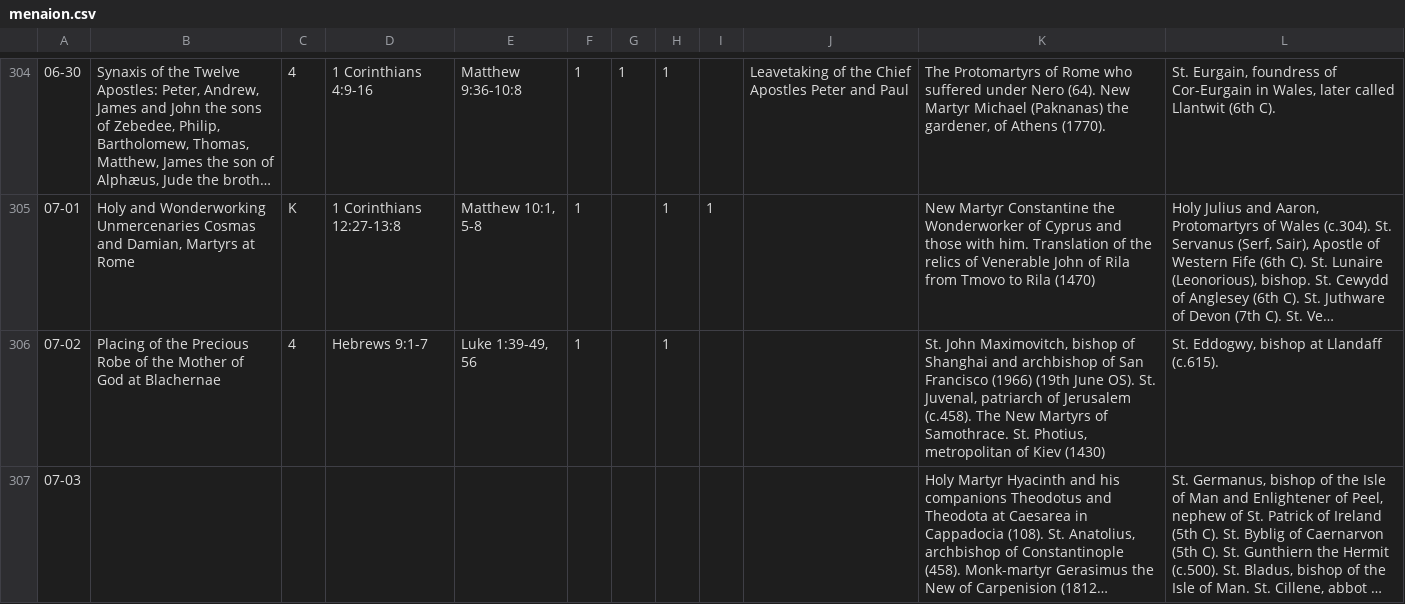
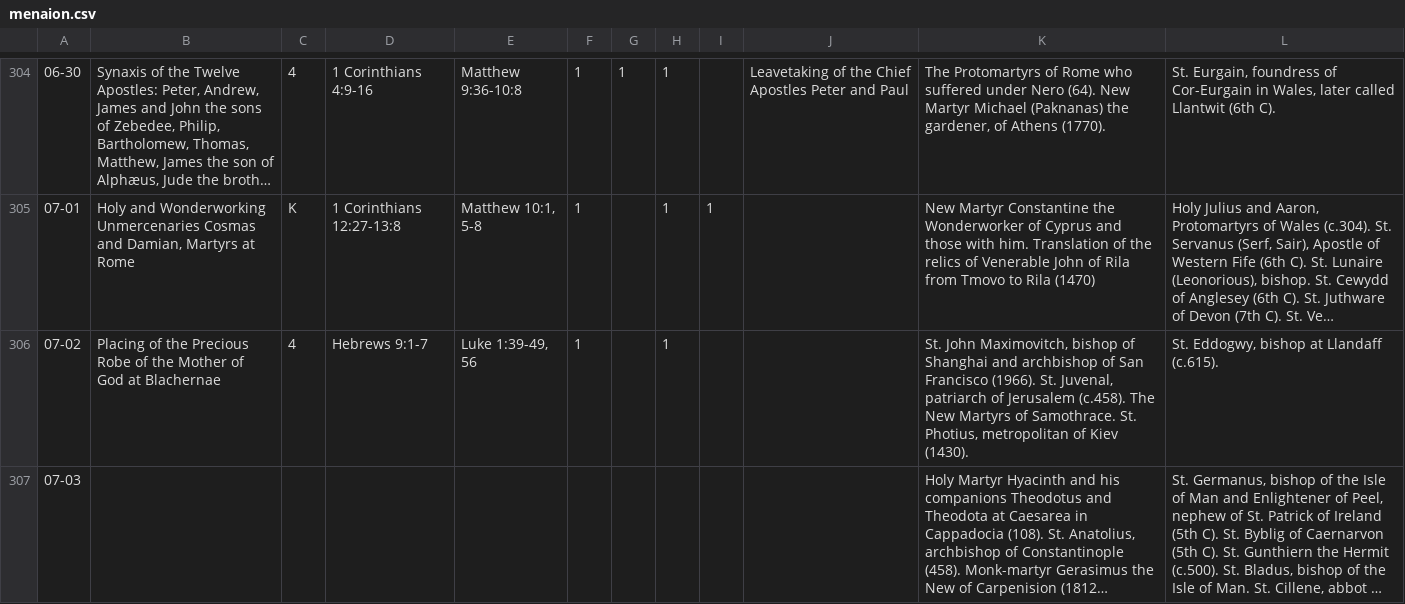
Before and after one commit to cmbryan/yocal, a CSV file: db/menaion.csv, drawn as a sheet; only a part is shown, gaps mark what is left out; long unchanged cells end in …; the diff covers the shown part only; the diff names each change by its address in the sheet, - before the commit and + after, or states it on an @@ line.

```diff
--- a/db/menaion.csv
+++ b/db/menaion.csv
-K306: …San Francisco (1966) (19th June OS). St. Juvenal, patriarch of Jerusalem (c.458). The New Martyrs of Samothrace. St. Photius, metropolitan of Kiev (1430)
+K306: …San Francisco (1966). St. Juvenal, patriarch of Jerusalem (c.458). The New Martyrs of Samothrace. St. Photius, metropolitan of Kiev (1430).
```
Also changed, not shown: 9 edited cells elsewhere in this file, 1 other file.
